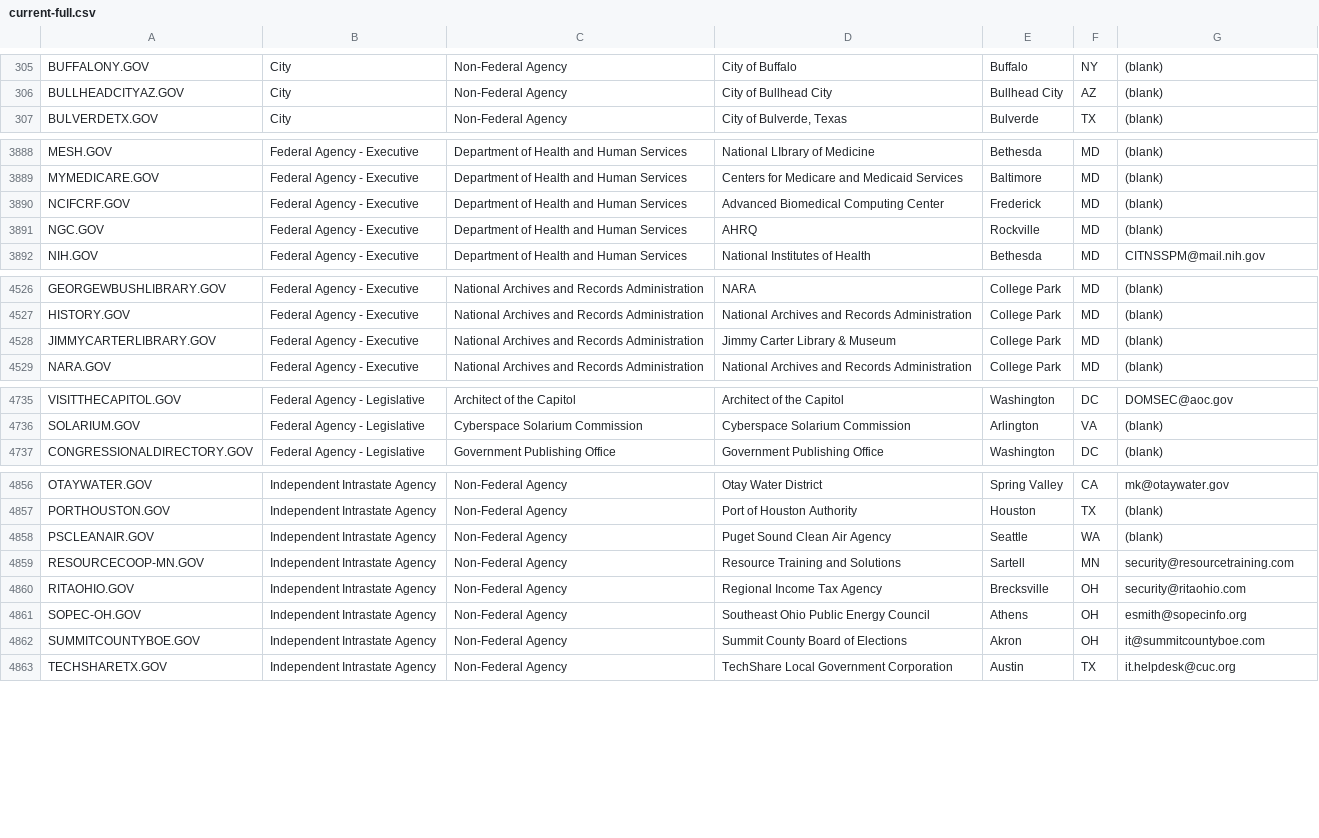
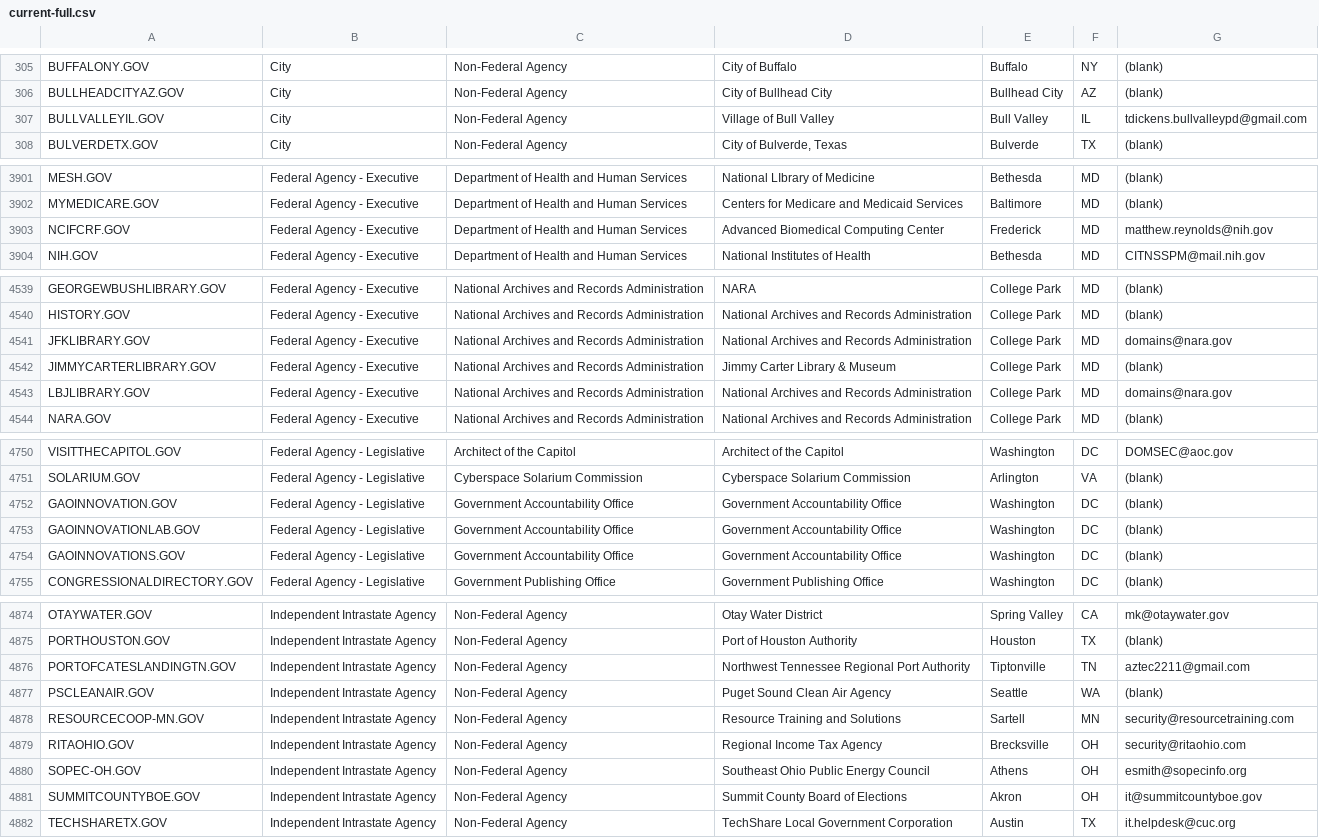
Before and after one commit to GSA/data, a CSV file: dotgov-domains/current-full.csv, drawn as a sheet; only a part is shown, gaps mark what is left out; the diff covers the shown part only.

```diff
--- a/dotgov-domains/current-full.csv
+++ b/dotgov-domains/current-full.csv
@@ -306,2 +306,3 @@ BUFFALONY.GOV,City,Non-Federal Agency,City of Buffalo,Buffalo,NY,(blank)
 BULLHEADCITYAZ.GOV,City,Non-Federal Agency,City of Bullhead City,Bullhead City,AZ,(blank)
+BULLVALLEYIL.GOV,City,Non-Federal Agency,Village of Bull Valley,Bull Valley,IL,tdickens.bullvalleypd@gmail.com
 BULVERDETX.GOV,City,Non-Federal Agency,"City of Bulverde, Texas",Bulverde,TX,(blank)
@@ -3889,4 +3902,3 @@ MESH.GOV,Federal Agency - Executive,Department of Health and Human Services,Nati
 MYMEDICARE.GOV,Federal Agency - Executive,Department of Health and Human Services,Centers for Medicare and Medicaid Services,Baltimore,MD,(blank)
-NCIFCRF.GOV,Federal Agency - Executive,Department of Health and Human Services,Advanced Biomedical Computing Center,Frederick,MD,(blank)
-NGC.GOV,Federal Agency - Executive,Department of Health and Human Services,AHRQ,Rockville,MD,(blank)
+NCIFCRF.GOV,Federal Agency - Executive,Department of Health and Human Services,Advanced Biomedical Computing Center,Frederick,MD,matthew.reynolds@nih.gov
 NIH.GOV,Federal Agency - Executive,Department of Health and Human Services,National Institutes of Health,Bethesda,MD,CITNSSPM@mail.nih.gov
@@ -4527,3 +4540,5 @@ GEORGEWBUSHLIBRARY.GOV,Federal Agency - Executive,National Archives and Records
 HISTORY.GOV,Federal Agency - Executive,National Archives and Records Administration,National Archives and Records Administration,College Park,MD,(blank)
+JFKLIBRARY.GOV,Federal Agency - Executive,National Archives and Records Administration,National Archives and Records Administration,College Park,MD,domains@nara.gov
 JIMMYCARTERLIBRARY.GOV,Federal Agency - Executive,National Archives and Records Administration,Jimmy Carter Library & Museum,College Park,MD,(blank)
+LBJLIBRARY.GOV,Federal Agency - Executive,National Archives and Records Administration,National Archives and Records Administration,College Park,MD,domains@nara.gov
 NARA.GOV,Federal Agency - Executive,National Archives and Records Administration,National Archives and Records Administration,College Park,MD,(blank)
@@ -4736,2 +4751,5 @@ VISITTHECAPITOL.GOV,Federal Agency - Legislative,Architect of the Capitol,Archit
 SOLARIUM.GOV,Federal Agency - Legislative,Cyberspace Solarium Commission,Cyberspace Solarium Commission,Arlington,VA,(blank)
+GAOINNOVATION.GOV,Federal Agency - Legislative,Government Accountability Office,Government Accountability Office,Washington,DC,(blank)
+GAOINNOVATIONLAB.GOV,Federal Agency - Legislative,Government Accountability Office,Government Accountability Office,Washington,DC,(blank)
+GAOINNOVATIONS.GOV,Federal Agency - Legislative,Government Accountability Office,Government Accountability Office,Washington,DC,(blank)
 CONGRESSIONALDIRECTORY.GOV,Federal Agency - Legislative,Government Publishing Office,Government Publishing Office,Washington,DC,(blank)
@@ -4857,2 +4875,3 @@ OTAYWATER.GOV,Independent Intrastate Agency,Non-Federal Agency,Otay Water Distri
 PORTHOUSTON.GOV,Independent Intrastate Agency,Non-Federal Agency,Port of Houston Authority,Houston,TX,(blank)
+PORTOFCATESLANDINGTN.GOV,Independent Intrastate Agency,Non-Federal Agency,Northwest Tennessee Regional Port Authority,Tiptonville,TN,aztec2211@gmail.com
 PSCLEANAIR.GOV,Independent Intrastate Agency,Non-Federal Agency,Puget Sound Clean Air Agency,Seattle,WA,(blank)
@@ -4861,3 +4880,3 @@ RITAOHIO.GOV,Independent Intrastate Agency,Non-Federal Agency,Regional Income Ta
 SOPEC-OH.GOV,Independent Intrastate Agency,Non-Federal Agency,Southeast Ohio Public Energy Council,Athens,OH,esmith@sopecinfo.org
-SUMMITCOUNTYBOE.GOV,Independent Intrastate Agency,Non-Federal Agency,Summit County Board of Elections,Akron,OH,it@summitcountyboe.com
+SUMMITCOUNTYBOE.GOV,Independent Intrastate Agency,Non-Federal Agency,Summit County Board of Elections,Akron,OH,it@summitcountyboe.gov
 TECHSHARETX.GOV,Independent Intrastate Agency,Non-Federal Agency,TechShare Local Government Corporation,Austin,TX,it.helpdesk@cuc.org
```
Also changed, not shown: 14 added rows and 19 edited cells elsewhere in this file, dotgov-domains/current-federal.csv.
